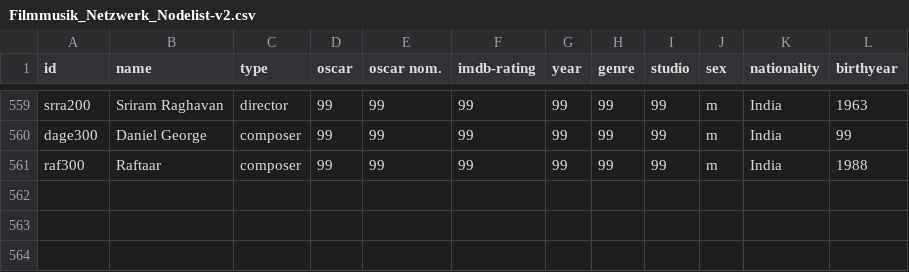
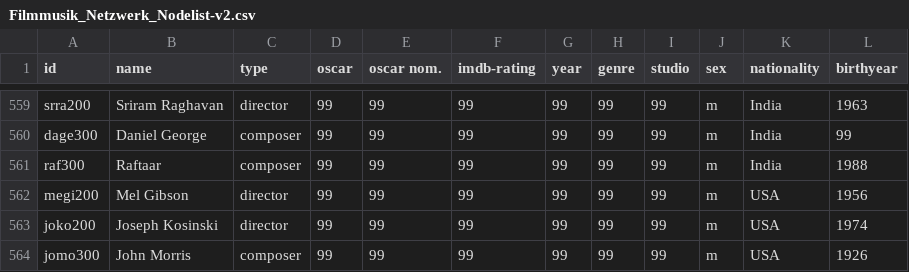
Before and after one commit to st106uni/Netzwerkanalyse-Filmmusik-Abgabe-1-Sandhu, a CSV file: Filmmusik_Netzwerk_Nodelist-v2.csv, drawn as a sheet; only a part is shown, gaps mark what is left out; the diff names each change by its address in the sheet, - before the commit and + after, or states it on an @@ line.

Commit message:
Update Filmmusik_Netzwerk_Nodelist-v2.csv

```diff
--- a/Filmmusik_Netzwerk_Nodelist-v2.csv
+++ b/Filmmusik_Netzwerk_Nodelist-v2.csv
+row 562: megi200 | Mel Gibson | director | 99 | 99 | 99 | 99 | 99 | 99 | m | USA | 1956
+row 563: joko200 | Joseph Kosinski | director | 99 | 99 | 99 | 99 | 99 | 99 | m | USA | 1974
+row 564: jomo300 | John Morris | composer | 99 | 99 | 99 | 99 | 99 | 99 | m | USA | 1926
```
